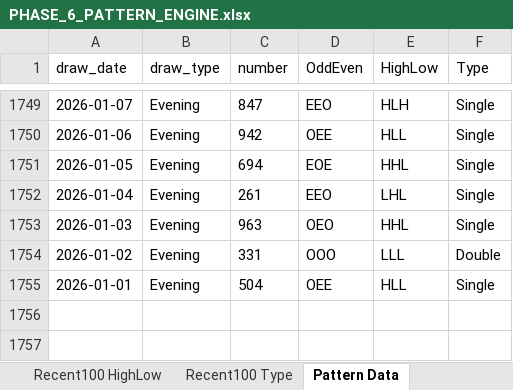
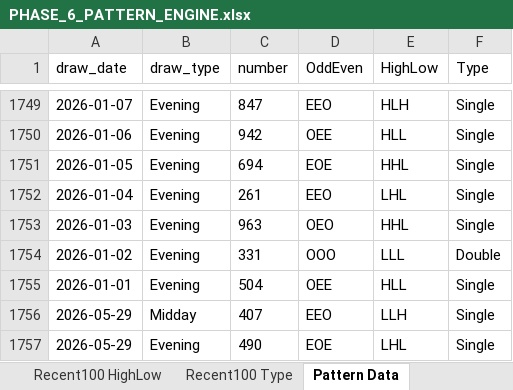
Before and after one commit to ArkTechCore/nj-pick3-lab, an Excel workbook: data/reports/PHASE_6_PATTERN_ENGINE.xlsx, sheet Pattern Data, drawn as a sheet; only a part is shown, gaps mark what is left out; values as stored, in another font and other column widths than the file's, no borders; the diff names each change by its address in the sheet, - before the commit and + after, or states it on an @@ line.

```diff
--- a/data/reports/PHASE_6_PATTERN_ENGINE.xlsx (sheet Pattern Data)
+++ b/data/reports/PHASE_6_PATTERN_ENGINE.xlsx (sheet Pattern Data)
+row 1756: 2026-05-29 | Midday | 407 | EEO | LLH | Single
+row 1757: 2026-05-29 | Evening | 490 | EOE | LHL | Single
```
Also changed, not shown: sheet Recent100 HighLow, sheet Odd Even, sheet Recent100 OddEven, sheet High Low, sheet Number Type, data/reports/MASTER_FINAL_REPORT.xlsx, data/reports/PHASE_11_MASTER_SCORING.xlsx, 11 other files.
